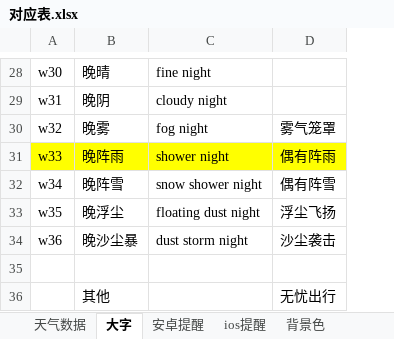
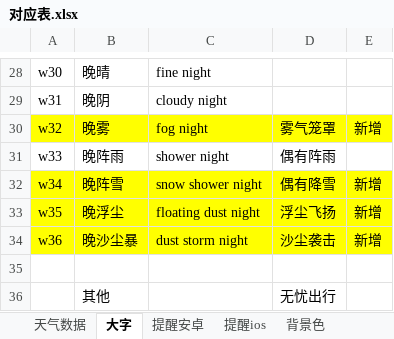
Before and after one commit to huaj12/weguan, an Excel workbook: weather_ui/对应表.xlsx, sheet 大字, drawn as a sheet; only a part is shown, gaps mark what is left out; values as stored, in another font and other column widths than the file's, no borders; the diff covers the shown part only; the diff names each change by its address in the sheet, - before the commit and + after, or states it on an @@ line.

```diff
--- a/weather_ui/对应表.xlsx (sheet 大字)
+++ b/weather_ui/对应表.xlsx (sheet 大字)
-sheet tab: 安卓提醒
+sheet tab: 提醒ios
-sheet tab: ios提醒
+sheet tab: 提醒安卓
@@ sheet tab order changed: 天气数据 | 大字 | 提醒安卓 | 提醒ios | 背景色 @@
+column E, rows 30-34: 新增 |  | 新增 | 新增 | 新增
-A30:D30 fill: none
+A30:D30 fill: #FFFF00
-A31:D31 fill: #FFFF00
+A31:D31 fill: none
-A32:D34 fill: none
+A32:D34 fill: #FFFF00
-D32: 偶有阵雪
+D32: 偶有降雪
```
Also changed, not shown: 2 edited cells and cell formats elsewhere in this sheet, sheet 提醒安卓, sheet 提醒ios, sheet backup, 41 other files.
